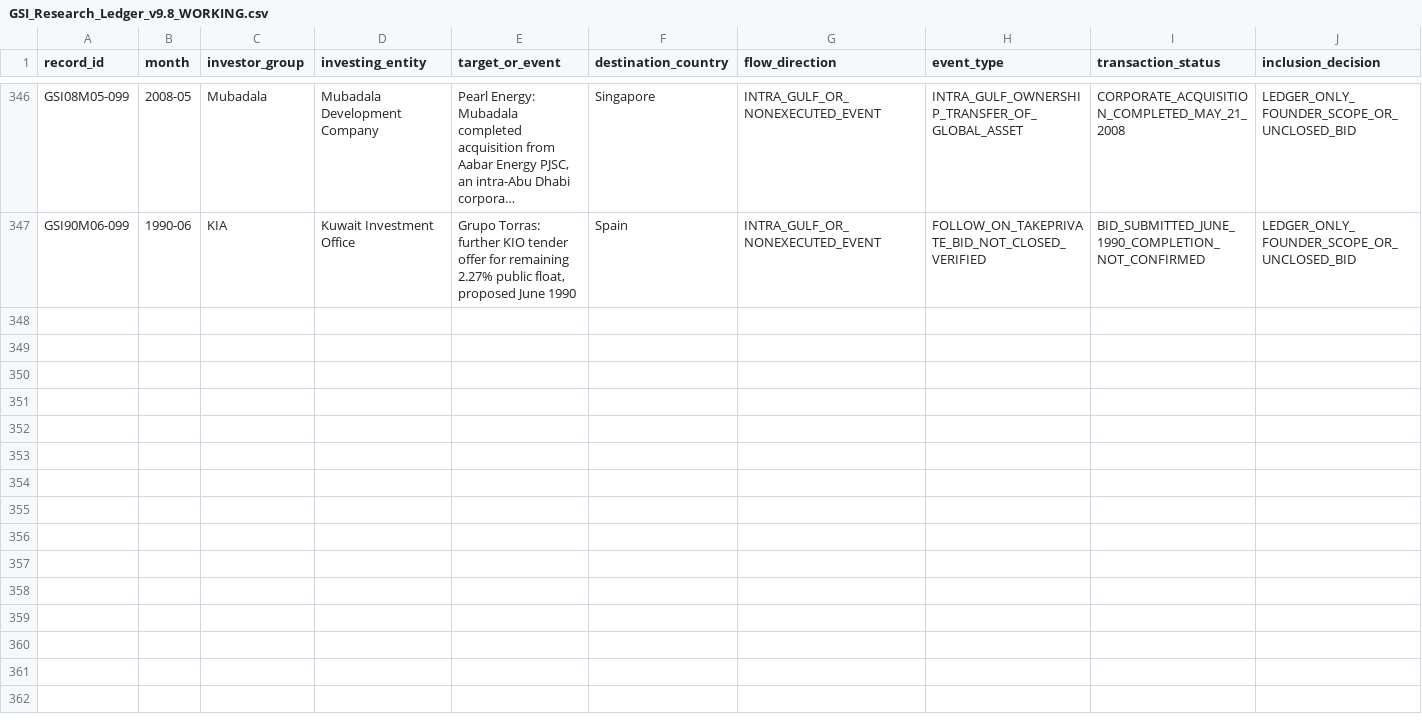
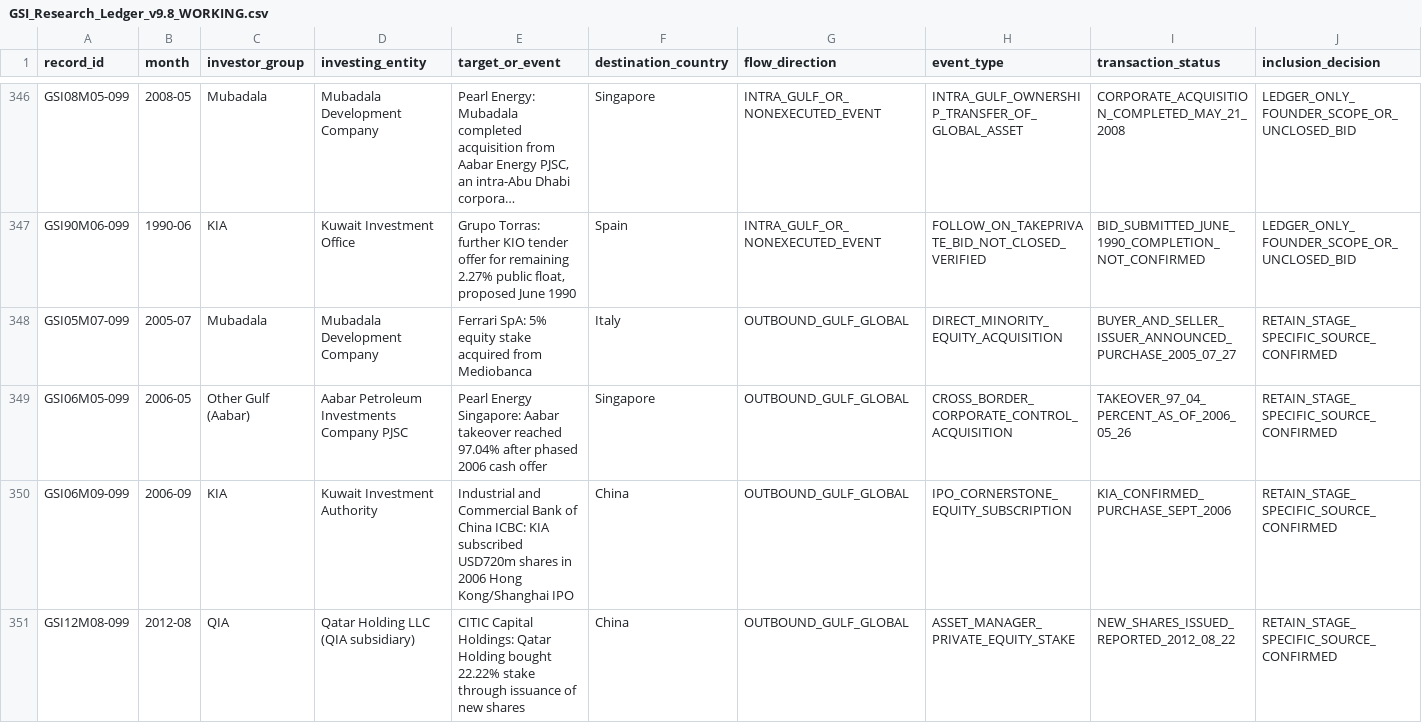
Before and after one commit to unikmo/GSI, a CSV file: database/GSI_Research_Ledger_v9.8_WORKING.csv, drawn as a sheet; only a part is shown, gaps mark what is left out; long unchanged cells end in …; rows hold the shown columns only; the diff covers the shown part only; the diff names each change by its address in the sheet, - before the commit and + after, or states it on an @@ line.

Commit message:
Reconcile 7 2005-15 historical equity holds with source evidence in ledger

```diff
--- a/database/GSI_Research_Ledger_v9.8_WORKING.csv
+++ b/database/GSI_Research_Ledger_v9.8_WORKING.csv
+row 348: GSI05M07-099 | 2005-07 | Mubadala | Mubadala Development Company | Ferrari SpA: 5% equity stake acquired from Mediobanca | Italy | OUTBOUND_GULF_GLOBAL | DIRECT_MINORITY_EQUITY_ACQUISITION | BUYER_AND_SELLER_ISSUER_ANNOUNCED_PURCHASE_2005_07_27 | RETAIN_STAGE_SPECIFIC_SOURCE_CONFIRMED
+row 349: GSI06M05-099 | 2006-05 | Other Gulf (Aabar) | Aabar Petroleum Investments Company PJSC | Pearl Energy Singapore: Aabar takeover reached 97.04% after phased 2006 cash offer | Singapore | OUTBOUND_GULF_GLOBAL | CROSS_BORDER_CORPORATE_CONTROL_ACQUISITION | TAKEOVER_97_04_PERCENT_AS_OF_2006_05_26 | RETAIN_STAGE_SPECIFIC_SOURCE_CONFIRMED
+row 350: GSI06M09-099 | 2006-09 | KIA | Kuwait Investment Authority | Industrial and Commercial Bank of China ICBC: KIA subscribed USD720m shares in 2006 Hong Kong/Shanghai IPO | China | OUTBOUND_GULF_GLOBAL | IPO_CORNERSTONE_EQUITY_SUBSCRIPTION | KIA_CONFIRMED_PURCHASE_SEPT_2006 | RETAIN_STAGE_SPECIFIC_SOURCE_CONFIRMED
+row 351: GSI12M08-099 | 2012-08 | QIA | Qatar Holding LLC (QIA subsidiary) | CITIC Capital Holdings: Qatar Holding bought 22.22% stake through issuance of new shares | China | OUTBOUND_GULF_GLOBAL | ASSET_MANAGER_PRIVATE_EQUITY_STAKE | NEW_SHARES_ISSUED_REPORTED_2012_08_22 | RETAIN_STAGE_SPECIFIC_SOURCE_CONFIRMED
```
Also changed, not shown: 3 added rows elsewhere in this file.
